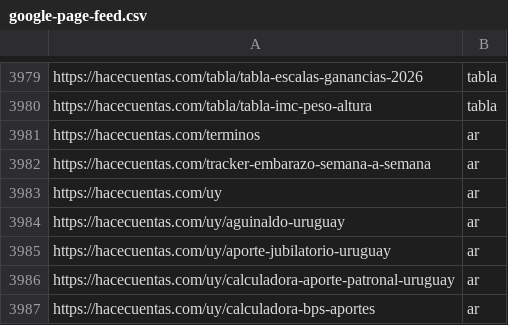
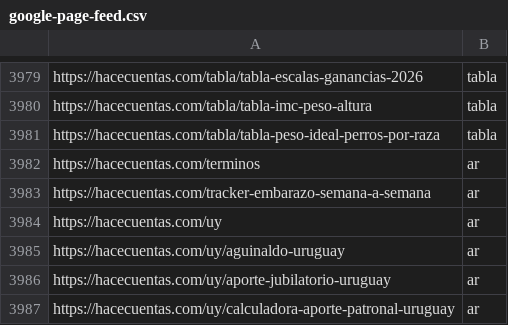
Before and after one commit to grblasquiz/hacecuentas, a CSV file: public/google-page-feed.csv, drawn as a sheet; only a part is shown, gaps mark what is left out; the shorter side is filled out with more unchanged rows; the diff names each change by its address in the sheet, - before the commit and + after, or states it on an @@ line.

```diff
--- a/public/google-page-feed.csv
+++ b/public/google-page-feed.csv
+row 3981: https://hacecuentas.com/tabla/tabla-peso-ideal-perros-por-raza | tabla
```
Also changed, not shown: 6 other files.
